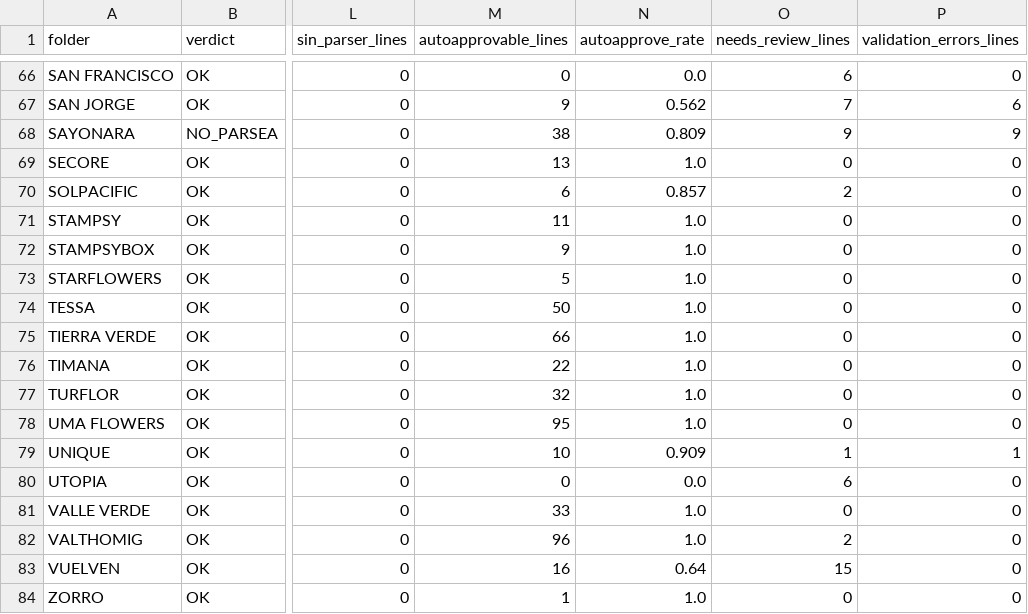
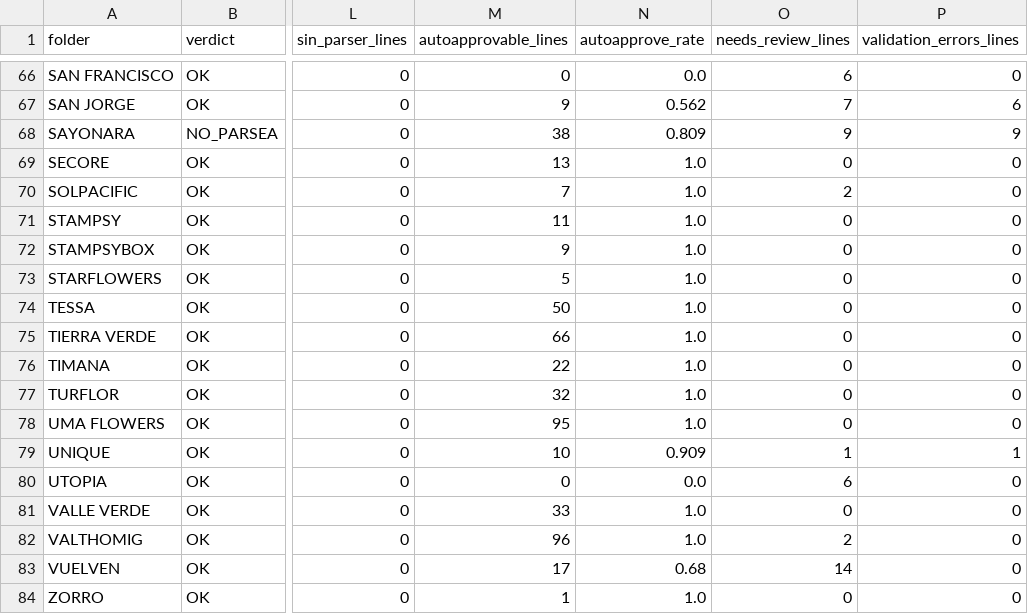
Before and after one commit to diegopereira7/VeraTrans, a CSV file: auto_learn_report.csv, drawn as a sheet; only a part is shown, gaps mark what is left out; the diff covers the shown part only; the diff names each change by its address in the sheet, - before the commit and + after, or states it on an @@ line.

```diff
--- a/auto_learn_report.csv
+++ b/auto_learn_report.csv
-M70 (autoapprovable_lines): 6
+M70 (autoapprovable_lines): 7
-N70 (autoapprove_rate): 0.857
+N70 (autoapprove_rate): 1.0
-M83 (autoapprovable_lines): 16
+M83 (autoapprovable_lines): 17
-N83 (autoapprove_rate): 0.64
+N83 (autoapprove_rate): 0.68
-O83 (needs_review_lines): 15
+O83 (needs_review_lines): 14
```
Also changed, not shown: 30 edited cells elsewhere in this file, 10 other files.
